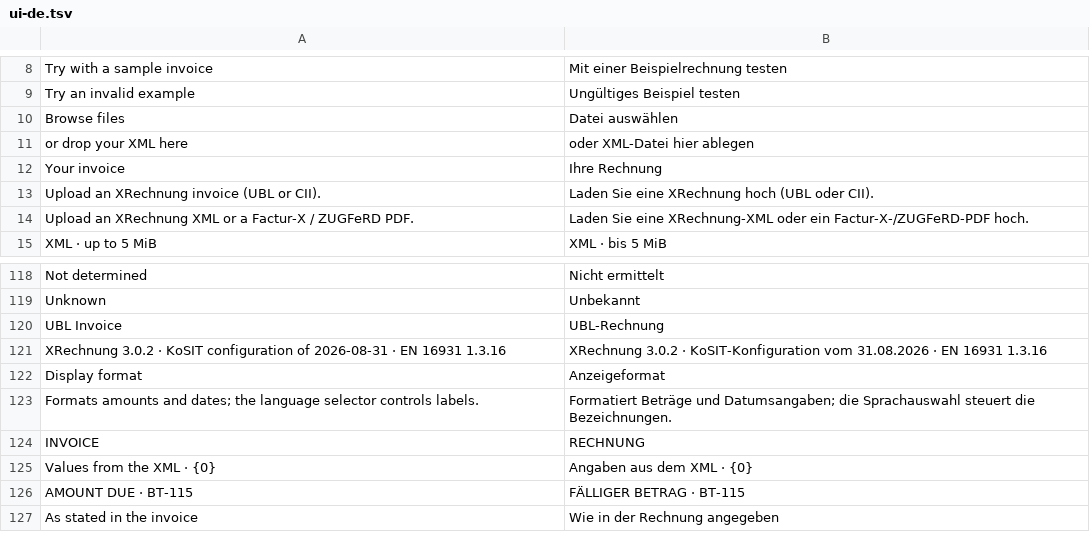
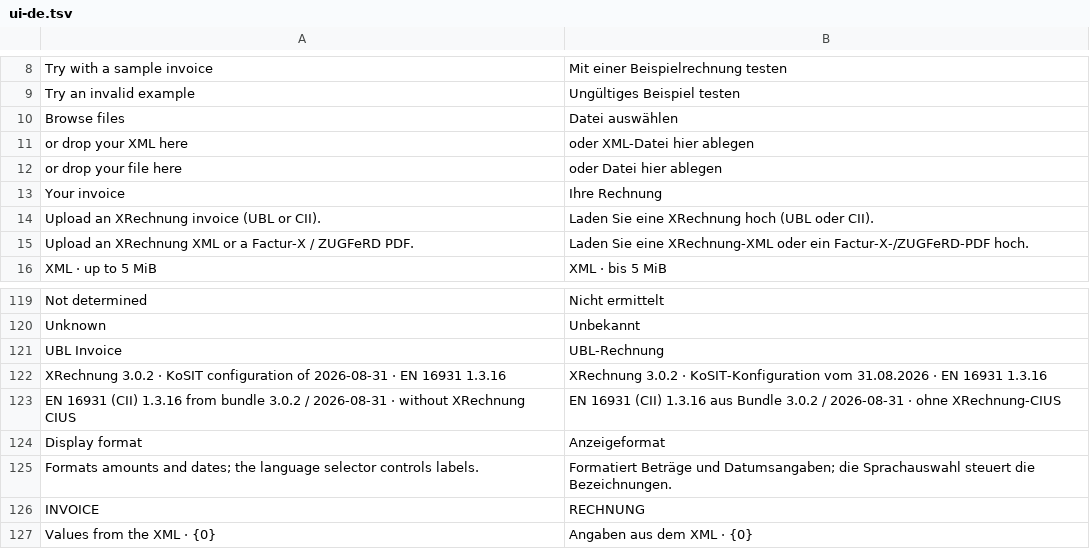
Before and after one commit to limajr/einvoice-lens, a TSV file: lens-app/src/main/resources/ui-de.tsv, drawn as a sheet; only a part is shown, gaps mark what is left out; the shorter side is filled out with more unchanged rows; the diff names each change by its address in the sheet, - before the commit and + after, or states it on an @@ line.

```diff
--- a/lens-app/src/main/resources/ui-de.tsv
+++ b/lens-app/src/main/resources/ui-de.tsv
+row 12: or drop your file here | oder Datei hier ablegen
+row 123: EN 16931 (CII) 1.3.16 from bundle 3.0.2 / 2026-08-31 · without XRechnung CIUS | EN 16931 (CII) 1.3.16 aus Bundle 3.0.2 / 2026-08-31 · ohne XRechnung-CIUS
```
Also changed, not shown: 3 other files.
